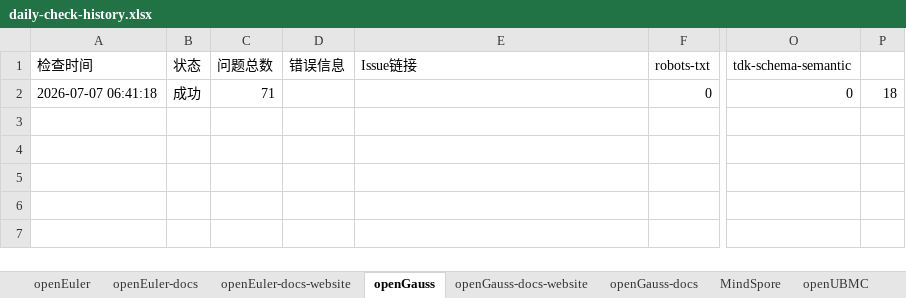
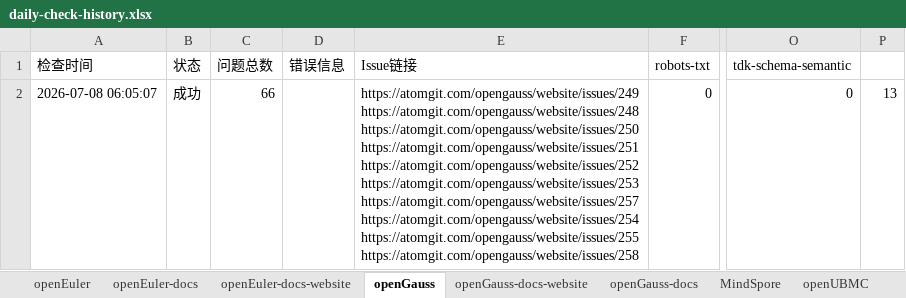
Before and after one commit to zjwmiao/daily-check, an Excel workbook: daily-check-history.xlsx, sheet openGauss, drawn as a sheet; only a part is shown, gaps mark what is left out; values as stored, in another font and other column widths than the file's, no borders; ↵ is a line break in a cell; the diff names each change by its address in the sheet, - before the commit and + after, or states it on an @@ line.

```diff
--- a/daily-check-history.xlsx (sheet openGauss)
+++ b/daily-check-history.xlsx (sheet openGauss)
-A2 (检查时间): 2026-07-07 06:41:18
+A2 (检查时间): 2026-07-08 06:05:07
-C2 (问题总数): 71
+C2 (问题总数): 66
-E2 (Issue链接): (empty)
+E2 (Issue链接): https://atomgit.com/opengauss/website/issues/249 ↵ https://atomgit.com/opengauss/website/issues/248 ↵ https://atomgit.com/opengauss/website/issues/250 ↵ https://atomgit.com/opengauss/website/issues/251 ↵ https://atomgit.com/opengauss/website/issues/252 ↵ https://atomgit.com/opengauss/website/issues/253 ↵ https://atomgit.com/opengauss/website/issues/257 ↵ https://atomgit.com/opengauss/website/issues/254 ↵ https://atomgit.com/opengauss/website/issues/255 ↵ https://atomgit.com/opengauss/website/issues/258
-P2: 18
+P2: 13
```
Also changed, not shown: sheet MindSpore, sheet openEuler, sheet HiFloat, sheet openUBMC, sheet openEuler-docs, sheet openGauss-docs, 2 more sheets.
